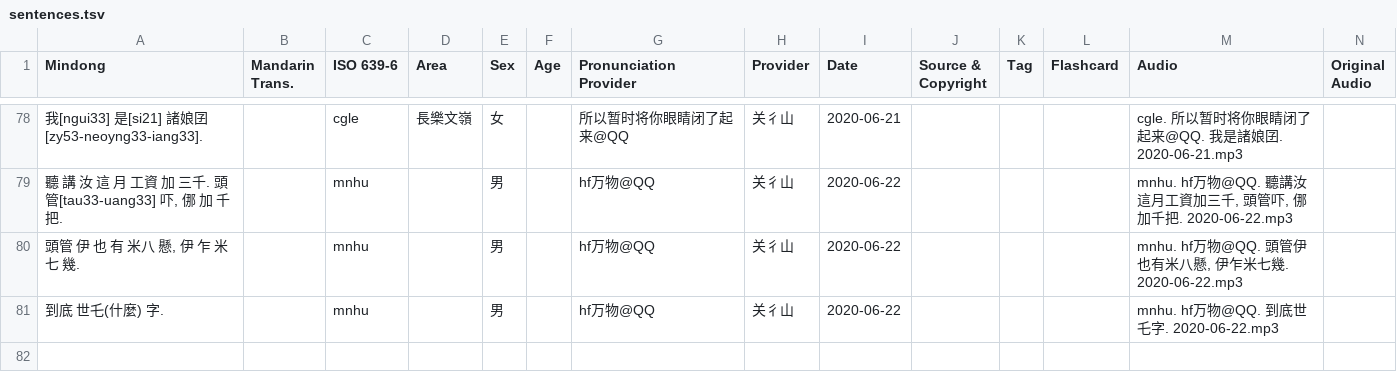
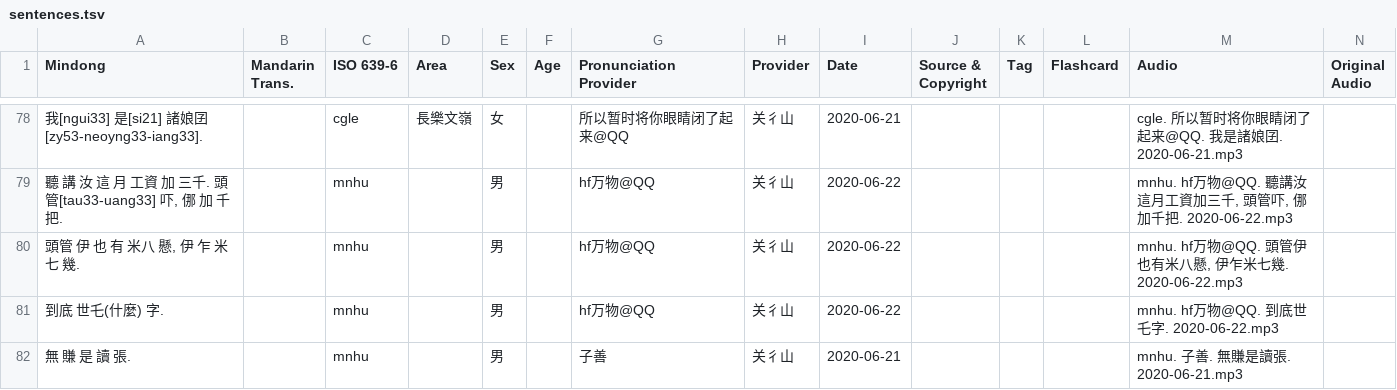
Before and after one commit to MindongLab/cdo-corpus, a TSV file: sentences.tsv, drawn as a sheet; only a part is shown, gaps mark what is left out; rows hold the shown columns only; the diff names each change by its address in the sheet, - before the commit and + after, or states it on an @@ line.

```diff
--- a/sentences.tsv
+++ b/sentences.tsv
+row 82: 無 賺 是 讀 張. |  | mnhu |  | 男 |  | 子善 | 关彳山 | 2020-06-21 |  |  |  | mnhu. 子善. 無賺是讀張. 2020-06-21.mp3
```
Also changed, not shown: audio/Audio Prepared for Yng Dieng.tsv, 6 other files.
